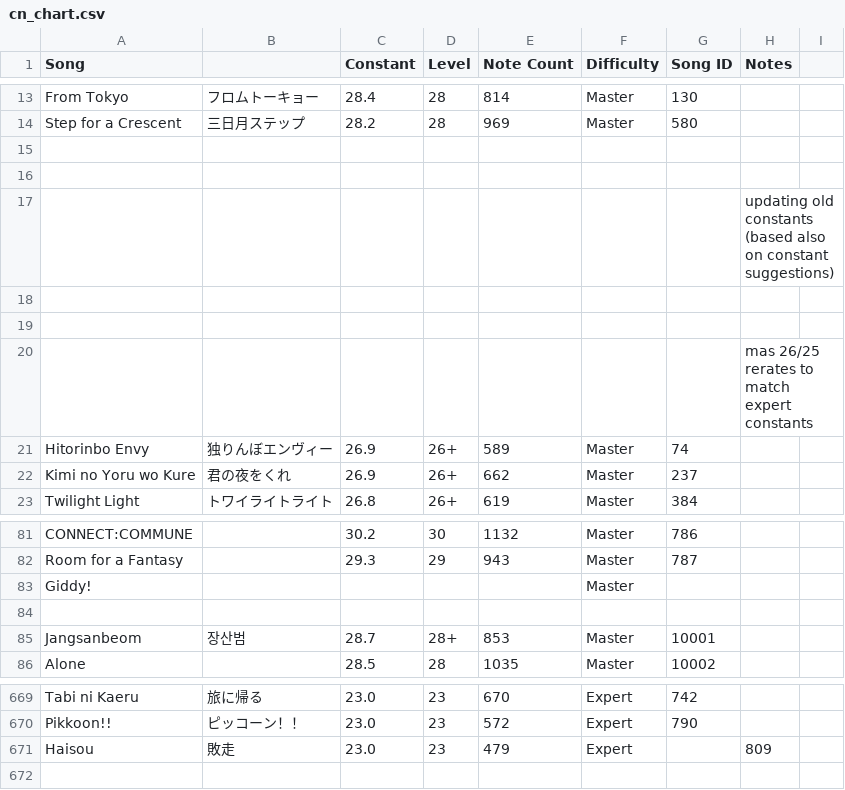
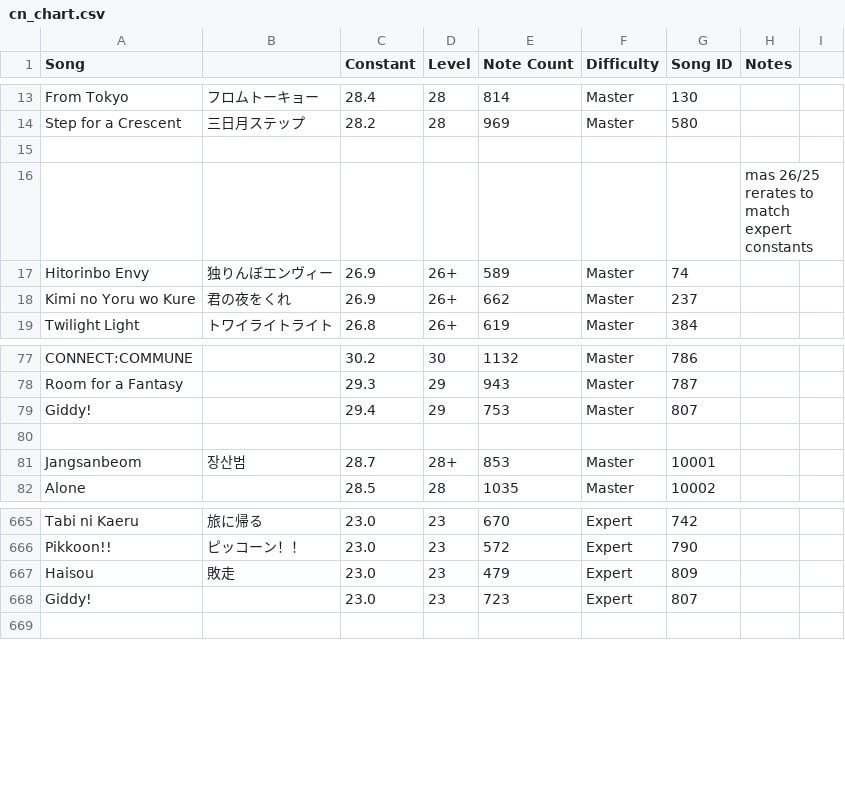
Before and after one commit to StarMoe-org/MoeSekai-Hub, a CSV file: data/pjskb30/cn_chart.csv, drawn as a sheet; only a part is shown, gaps mark what is left out.

```diff
--- a/data/pjskb30/cn_chart.csv
+++ b/data/pjskb30/cn_chart.csv
@@ -15,6 +15,2 @@ Step for a Crescent,三日月ステップ,28.2,28,969,Master,580,,
 ,,,,,,,,
-,,,,,,,,
-,,,,,,,updating old constants (based also on constant suggestions),
-,,,,,,,,
-,,,,,,,,
 ,,,,,,,mas 26/25 rerates to match expert constants,
@@ -82,3 +78,3 @@ CONNECT:COMMUNE ,,30.2,30,1132,Master,786,,
 Room for a Fantasy,,29.3,29,943,Master,787,,
-Giddy!,,,,,Master,,,
+Giddy!,,29.4,29,753,Master,807,,
 ,,,,,,,,
@@ -670,3 +666,4 @@ Tabi ni Kaeru,旅に帰る,23.0,23,670,Expert,742,,
 Pikkoon!!,ピッコーン！！,23.0,23,572,Expert,790,,
-Haisou,敗走,23.0,23,479,Expert,,809,
+Haisou,敗走,23.0,23,479,Expert,809,,
+Giddy!,,23.0,23,723,Expert,807,,
 ,,,,,,,,
```
Also changed, not shown: data/pjskb30/merged_chart.csv, 6 other files.
